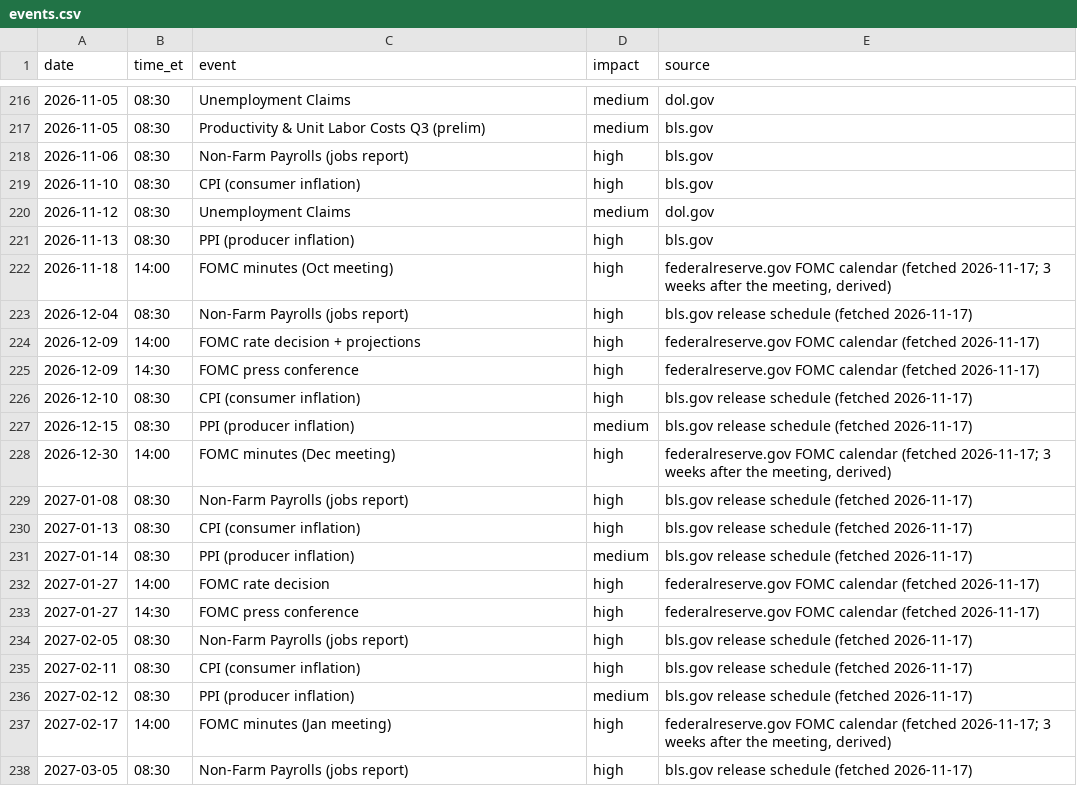
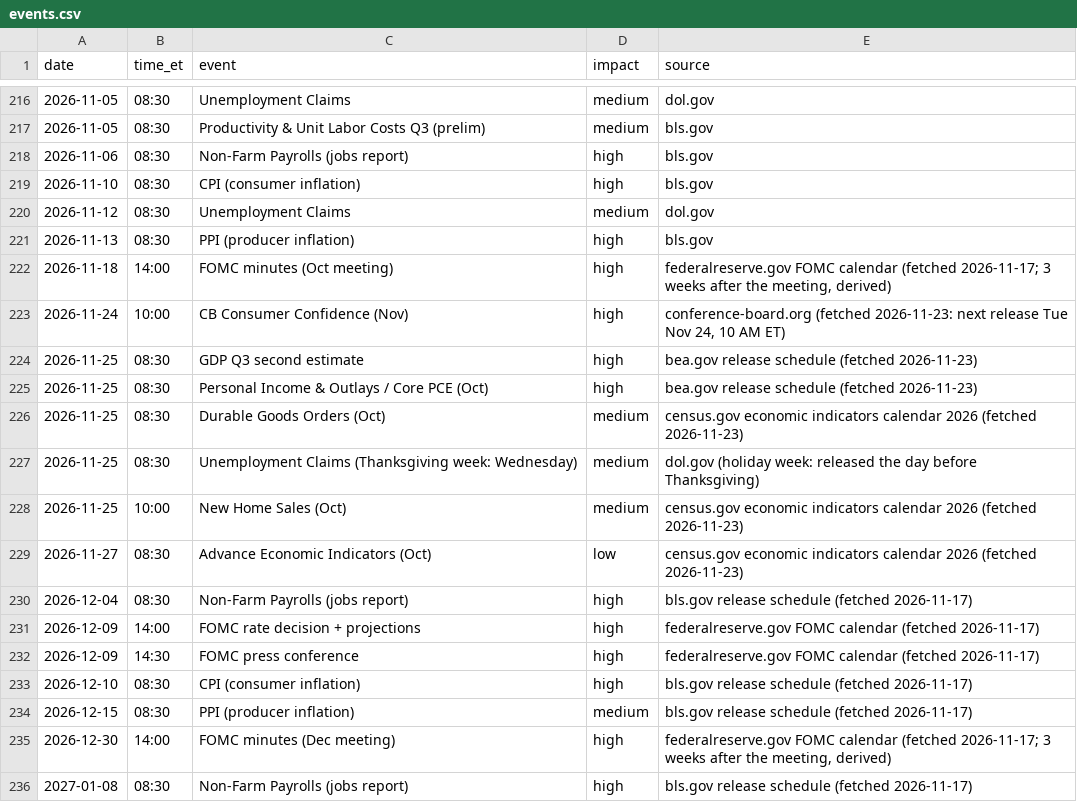
Before and after one commit to dcondax1-wq/Olympus, a CSV file: data/news/events.csv, drawn as a sheet; only a part is shown, gaps mark what is left out; the shorter side is filled out with more unchanged rows; the diff names each change by its address in the sheet, - before the commit and + after, or states it on an @@ line.

```diff
--- a/data/news/events.csv
+++ b/data/news/events.csv
+row 223: 2026-11-24 | 10:00 | CB Consumer Confidence (Nov) | high | conference-board.org (fetched 2026-11-23: next release Tue Nov 24, 10 AM ET)
+row 224: 2026-11-25 | 08:30 | GDP Q3 second estimate | high | bea.gov release schedule (fetched 2026-11-23)
+row 225: 2026-11-25 | 08:30 | Personal Income & Outlays / Core PCE (Oct) | high | bea.gov release schedule (fetched 2026-11-23)
+row 226: 2026-11-25 | 08:30 | Durable Goods Orders (Oct) | medium | census.gov economic indicators calendar 2026 (fetched 2026-11-23)
+row 227: 2026-11-25 | 08:30 | Unemployment Claims (Thanksgiving week: Wednesday) | medium | dol.gov (holiday week: released the day before Thanksgiving)
+row 228: 2026-11-25 | 10:00 | New Home Sales (Oct) | medium | census.gov economic indicators calendar 2026 (fetched 2026-11-23)
+row 229: 2026-11-27 | 08:30 | Advance Economic Indicators (Oct) | low | census.gov economic indicators calendar 2026 (fetched 2026-11-23)
```
Also changed, not shown: 2 other files.
